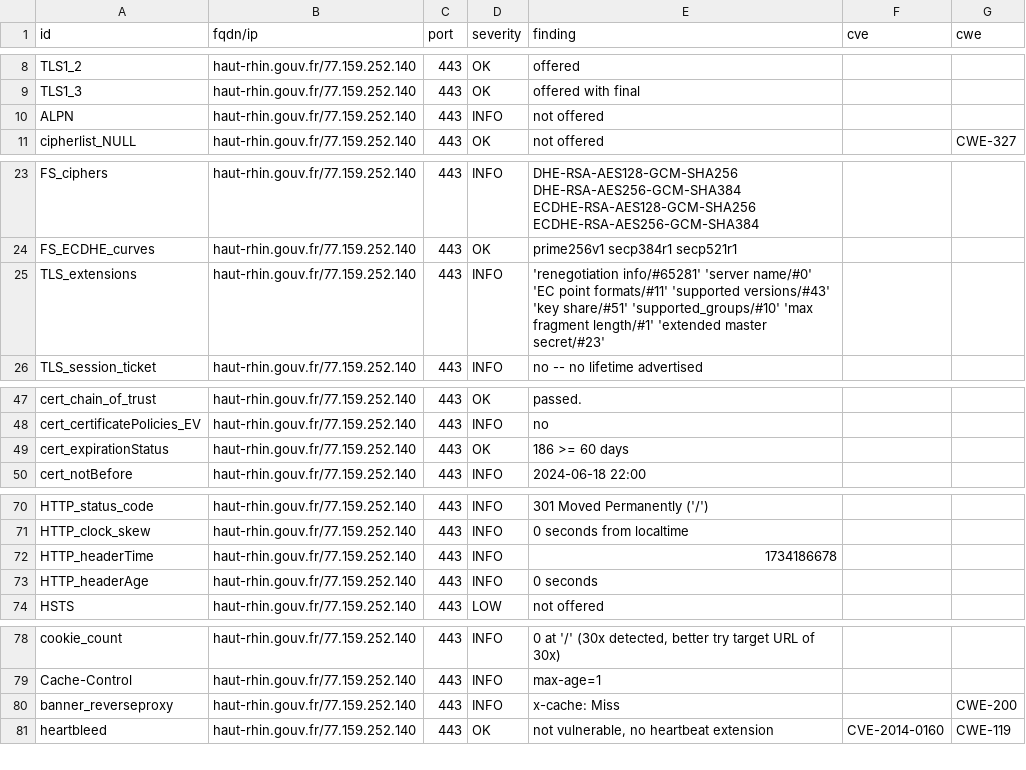
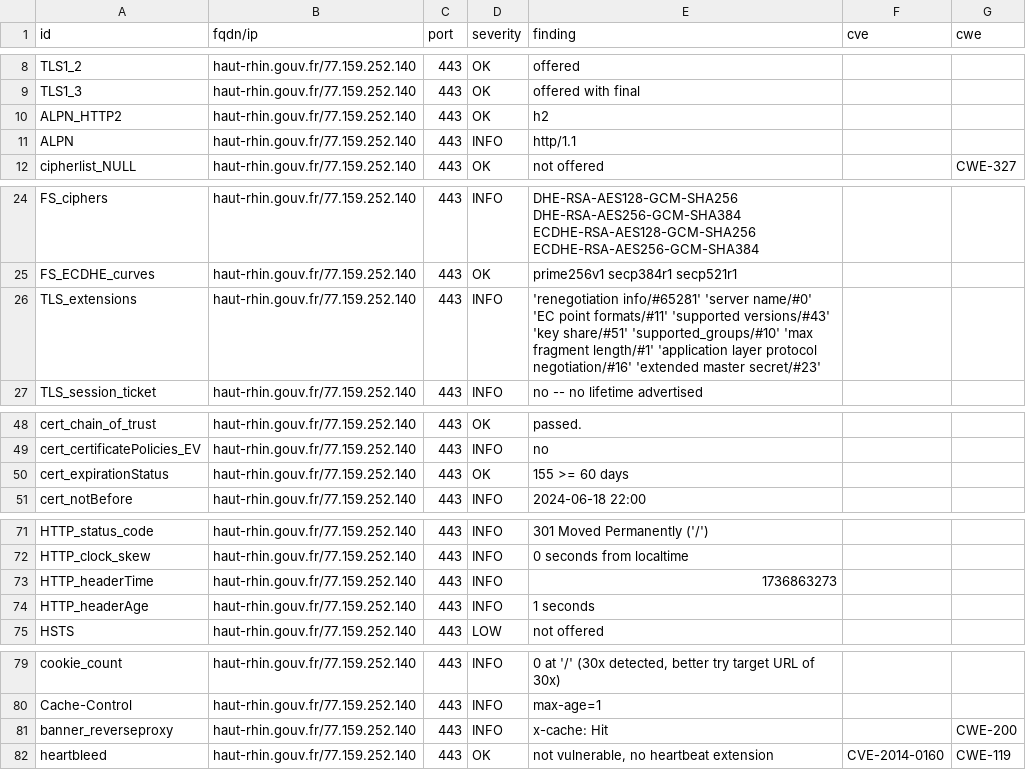
Before and after one commit to GKO-org/dashlordPrd5, a CSV file: results/aHR0cHM6Ly9oYXV0LXJoaW4uZ291di5mcg==/testssl.csv, drawn as a sheet; only a part is shown, gaps mark what is left out.

Commit message:
update: https://haut-rhin.gouv.fr

```diff
--- a/results/aHR0cHM6Ly9oYXV0LXJoaW4uZ291di5mcg==/testssl.csv
+++ b/results/aHR0cHM6Ly9oYXV0LXJoaW4uZ291di5mcg==/testssl.csv
@@ -9,3 +9,4 @@
 "TLS1_3","haut-rhin.gouv.fr/77.159.252.140","443","OK","offered with final","",""
-"ALPN","haut-rhin.gouv.fr/77.159.252.140","443","INFO","not offered","",""
+"ALPN_HTTP2","haut-rhin.gouv.fr/77.159.252.140","443","OK","h2","",""
+"ALPN","haut-rhin.gouv.fr/77.159.252.140","443","INFO","http/1.1","",""
 "cipherlist_NULL","haut-rhin.gouv.fr/77.159.252.140","443","OK","not offered","","CWE-327"
@@ -24,3 +25,3 @@
 "FS_ECDHE_curves","haut-rhin.gouv.fr/77.159.252.140","443","OK","prime256v1 secp384r1 secp521r1","",""
-"TLS_extensions","haut-rhin.gouv.fr/77.159.252.140","443","INFO","'renegotiation info/#65281' 'server name/#0' 'EC point formats/#11' 'supported versions/#43' 'key share/#51' 'supported_groups/#10' 'max fragment length/#1' 'extended master secret/#23'","",""
+"TLS_extensions","haut-rhin.gouv.fr/77.159.252.140","443","INFO","'renegotiation info/#65281' 'server name/#0' 'EC point formats/#11' 'supported versions/#43' 'key share/#51' 'supported_groups/#10' 'max fragment length/#1' 'application layer protocol negotiation/#16' 'extended master secret/#23'","",""
 "TLS_session_ticket","haut-rhin.gouv.fr/77.159.252.140","443","INFO","no -- no lifetime advertised","",""
@@ -48,3 +49,3 @@
 "cert_certificatePolicies_EV","haut-rhin.gouv.fr/77.159.252.140","443","INFO","no","",""
-"cert_expirationStatus","haut-rhin.gouv.fr/77.159.252.140","443","OK","186 >= 60 days","",""
+"cert_expirationStatus","haut-rhin.gouv.fr/77.159.252.140","443","OK","155 >= 60 days","",""
 "cert_notBefore","haut-rhin.gouv.fr/77.159.252.140","443","INFO","2024-06-18 22:00","",""
@@ -71,4 +72,4 @@
 "HTTP_clock_skew","haut-rhin.gouv.fr/77.159.252.140","443","INFO","0 seconds from localtime","",""
-"HTTP_headerTime","haut-rhin.gouv.fr/77.159.252.140","443","INFO","1734186678","",""
-"HTTP_headerAge","haut-rhin.gouv.fr/77.159.252.140","443","INFO","0 seconds","",""
+"HTTP_headerTime","haut-rhin.gouv.fr/77.159.252.140","443","INFO","1736863273","",""
+"HTTP_headerAge","haut-rhin.gouv.fr/77.159.252.140","443","INFO","1 seconds","",""
 "HSTS","haut-rhin.gouv.fr/77.159.252.140","443","LOW","not offered","",""
@@ -79,3 +80,3 @@
 "Cache-Control","haut-rhin.gouv.fr/77.159.252.140","443","INFO","max-age=1","",""
-"banner_reverseproxy","haut-rhin.gouv.fr/77.159.252.140","443","INFO","x-cache: Miss","","CWE-200"
+"banner_reverseproxy","haut-rhin.gouv.fr/77.159.252.140","443","INFO","x-cache: Hit","","CWE-200"
 "heartbleed","haut-rhin.gouv.fr/77.159.252.140","443","OK","not vulnerable, no heartbeat extension","CVE-2014-0160","CWE-119"
```
Also changed, not shown: 8 other files.
